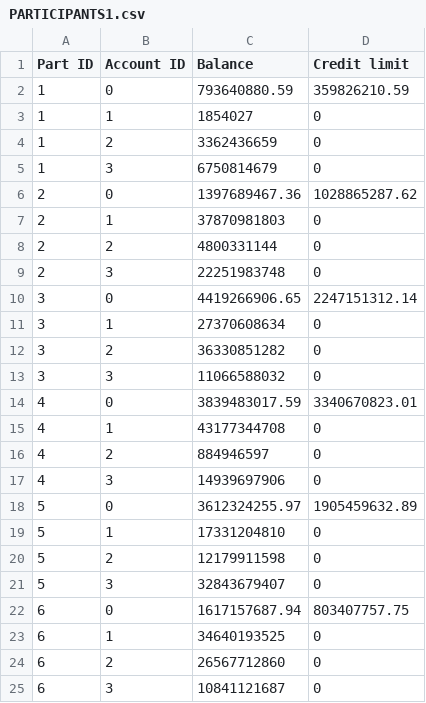
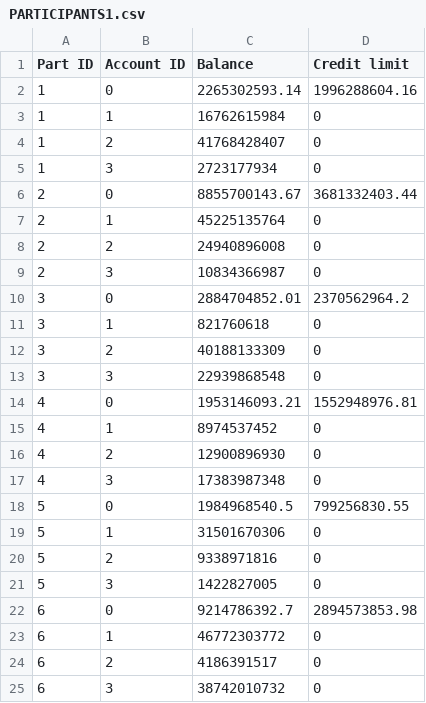
Before and after one commit to MatthiasCiers/Telen-Wouters_Generator, a CSV file: PARTICIPANTS1.csv, drawn as a sheet.

```diff
--- a/PARTICIPANTS1.csv
+++ b/PARTICIPANTS1.csv
@@ -1,25 +1,25 @@
 Part ID;Account ID;Balance;Credit limit
-1;0;793640880.59;359826210.59
-1;1;1854027;0
-1;2;3362436659;0
-1;3;6750814679;0
-2;0;1397689467.36;1028865287.62
-2;1;37870981803;0
-2;2;4800331144;0
-2;3;22251983748;0
-3;0;4419266906.65;2247151312.14
-3;1;27370608634;0
-3;2;36330851282;0
-3;3;11066588032;0
-4;0;3839483017.59;3340670823.01
-4;1;43177344708;0
-4;2;884946597;0
-4;3;14939697906;0
-5;0;3612324255.97;1905459632.89
-5;1;17331204810;0
-5;2;12179911598;0
-5;3;32843679407;0
-6;0;1617157687.94;803407757.75
-6;1;34640193525;0
-6;2;26567712860;0
-6;3;10841121687;0
+1;0;2265302593.14;1996288604.16
+1;1;16762615984;0
+1;2;41768428407;0
+1;3;2723177934;0
+2;0;8855700143.67;3681332403.44
+2;1;45225135764;0
+2;2;24940896008;0
+2;3;10834366987;0
+3;0;2884704852.01;2370562964.2
+3;1;821760618;0
+3;2;40188133309;0
+3;3;22939868548;0
+4;0;1953146093.21;1552948976.81
+4;1;8974537452;0
+4;2;12900896930;0
+4;3;17383987348;0
+5;0;1984968540.5;799256830.55
+5;1;31501670306;0
+5;2;9338971816;0
+5;3;1422827005;0
+6;0;9214786392.7;2894573853.98
+6;1;46772303772;0
+6;2;4186391517;0
+6;3;38742010732;0
```
Also changed, not shown: TRANSACTION1.csv, 1 other file.
